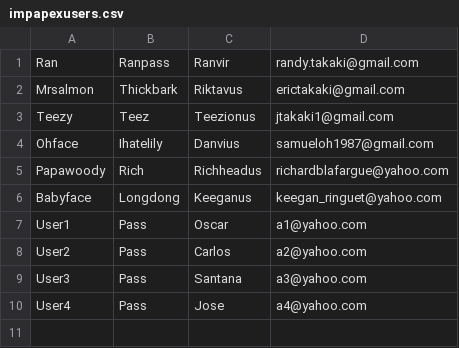
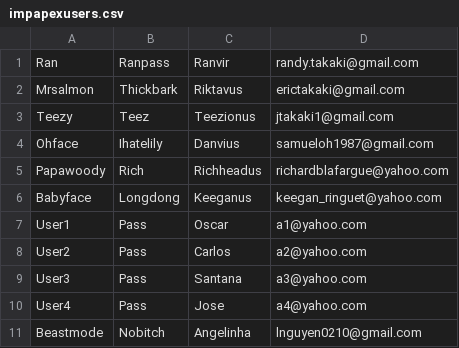
Before and after one commit to takstack/apexrand, a CSV file: file/impapexusers.csv, drawn as a sheet.

```diff
--- a/file/impapexusers.csv
+++ b/file/impapexusers.csv
@@ -10 +10,2 @@ User3,Pass,Santana,a3@yahoo.com
 User4,Pass,Jose,a4@yahoo.com
+Beastmode,Nobitch,Angelinha,lnguyen0210@gmail.com
```
Also changed, not shown: 1 other file.
